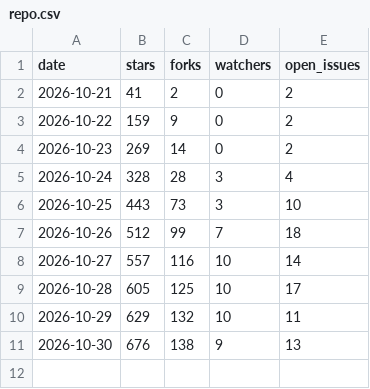
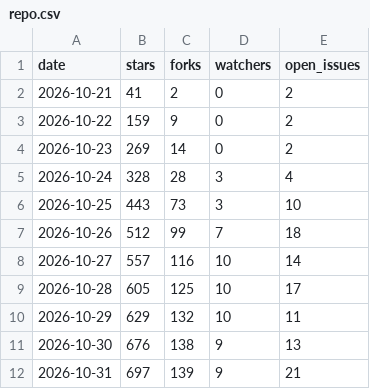
Before and after one commit to raymondchins/Bridgeplay, a CSV file: repo.csv, drawn as a sheet; the diff names each change by its address in the sheet, - before the commit and + after, or states it on an @@ line.

```diff
--- a/repo.csv
+++ b/repo.csv
+row 12: 2026-10-31 | 697 | 139 | 9 | 21
```
Also changed, not shown: downloads.csv.
